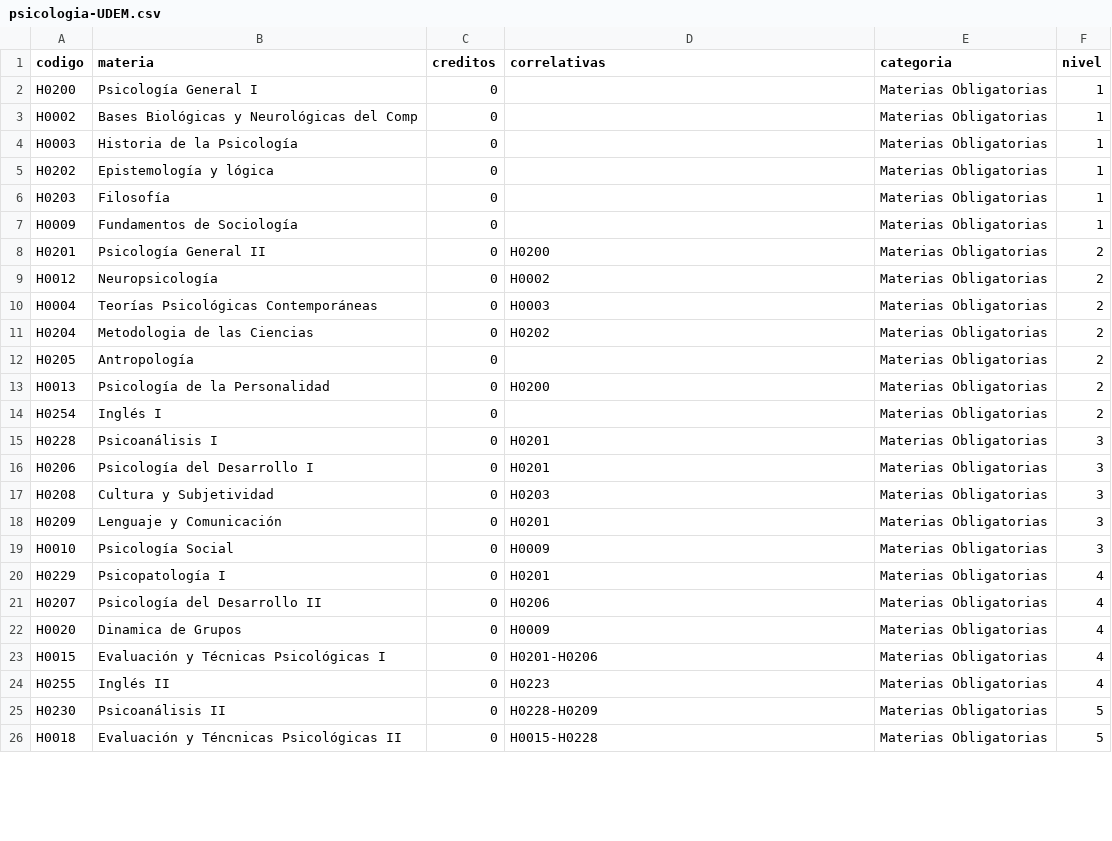
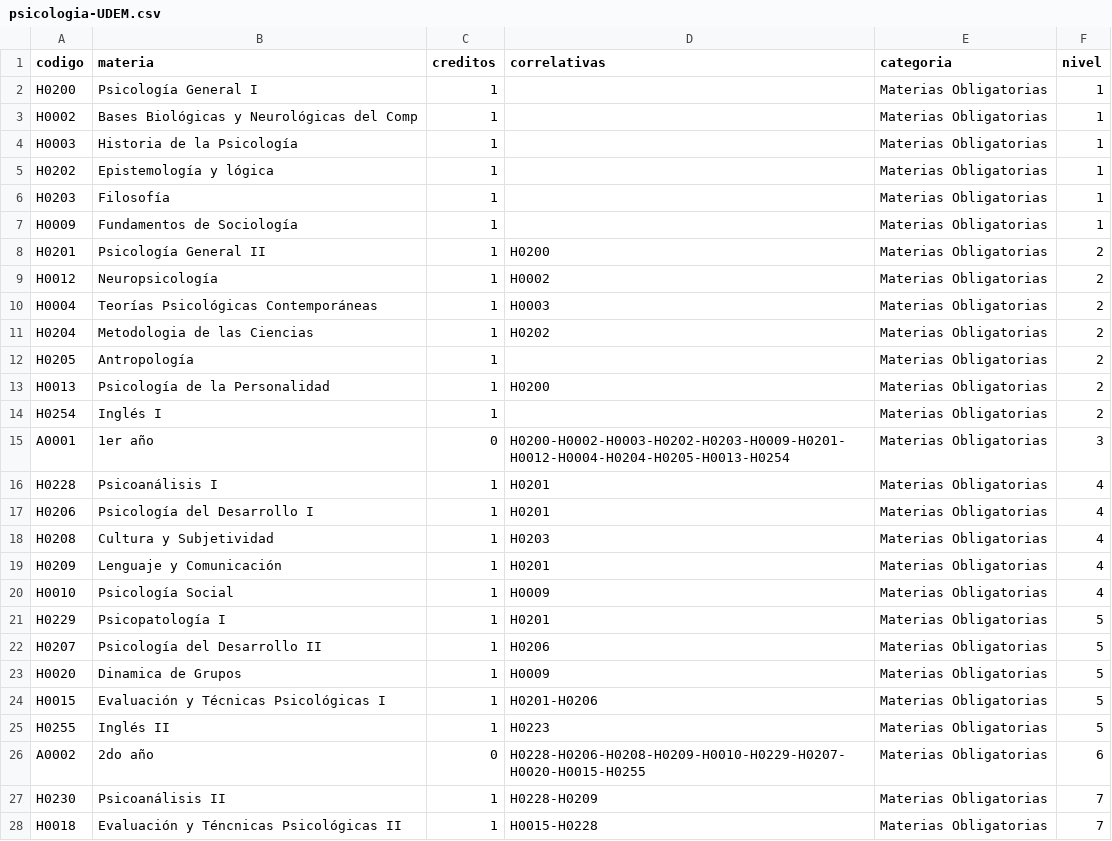
Before and after one commit to camiboj/UDEM-Map, a CSV file: data/psicologia-UDEM.csv, drawn as a sheet; only a part is shown; the diff covers the shown part only.

Commit message:
junto materias por anos

```diff
--- a/data/psicologia-UDEM.csv
+++ b/data/psicologia-UDEM.csv
@@ -1,26 +1,28 @@
 codigo,materia,creditos,correlativas,categoria,nivel
-H0200,Psicología General I,0,,Materias Obligatorias,1
-H0002,Bases Biológicas y Neurológicas del Comp,0,,Materias Obligatorias,1
-H0003,Historia de la Psicología,0,,Materias Obligatorias,1
-H0202,Epistemología y lógica,0,,Materias Obligatorias,1
-H0203,Filosofía,0,,Materias Obligatorias,1
-H0009,Fundamentos de Sociología,0,,Materias Obligatorias,1
-H0201,Psicología General II,0,H0200,Materias Obligatorias,2
-H0012,Neuropsicología,0,H0002,Materias Obligatorias,2
-H0004,Teorías Psicológicas Contemporáneas,0,H0003,Materias Obligatorias,2
-H0204,Metodologia de las Ciencias,0,H0202,Materias Obligatorias,2
-H0205,Antropología,0,,Materias Obligatorias,2
-H0013,Psicología de la Personalidad,0,H0200,Materias Obligatorias,2
-H0254,Inglés I,0,,Materias Obligatorias,2
-H0228,Psicoanálisis I,0,H0201,Materias Obligatorias,3
-H0206,Psicología del Desarrollo I,0,H0201,Materias Obligatorias,3
-H0208,Cultura y Subjetividad,0,H0203,Materias Obligatorias,3
-H0209,Lenguaje y Comunicación,0,H0201,Materias Obligatorias,3
-H0010,Psicología Social,0,H0009,Materias Obligatorias,3
-H0229,Psicopatología I,0,H0201,Materias Obligatorias,4
-H0207,Psicología del Desarrollo II,0,H0206,Materias Obligatorias,4
-H0020,Dinamica de Grupos,0,H0009,Materias Obligatorias,4
-H0015,Evaluación y Técnicas Psicológicas I,0,H0201-H0206,Materias Obligatorias,4
-H0255,Inglés II,0,H0223,Materias Obligatorias,4
-H0230,Psicoanálisis II,0,H0228-H0209,Materias Obligatorias,5
-H0018,Evaluación y Téncnicas Psicológicas II,0,H0015-H0228,Materias Obligatorias,5
+H0200,Psicología General I,1,,Materias Obligatorias,1
+H0002,Bases Biológicas y Neurológicas del Comp,1,,Materias Obligatorias,1
+H0003,Historia de la Psicología,1,,Materias Obligatorias,1
+H0202,Epistemología y lógica,1,,Materias Obligatorias,1
+H0203,Filosofía,1,,Materias Obligatorias,1
+H0009,Fundamentos de Sociología,1,,Materias Obligatorias,1
+H0201,Psicología General II,1,H0200,Materias Obligatorias,2
+H0012,Neuropsicología,1,H0002,Materias Obligatorias,2
+H0004,Teorías Psicológicas Contemporáneas,1,H0003,Materias Obligatorias,2
+H0204,Metodologia de las Ciencias,1,H0202,Materias Obligatorias,2
+H0205,Antropología,1,,Materias Obligatorias,2
+H0013,Psicología de la Personalidad,1,H0200,Materias Obligatorias,2
+H0254,Inglés I,1,,Materias Obligatorias,2
+A0001,1er año,0,H0200-H0002-H0003-H0202-H0203-H0009-H0201-H0012-H0004-H0204-H0205-H0013-H0254,Materias Obligatorias,3
+H0228,Psicoanálisis I,1,H0201,Materias Obligatorias,4
+H0206,Psicología del Desarrollo I,1,H0201,Materias Obligatorias,4
+H0208,Cultura y Subjetividad,1,H0203,Materias Obligatorias,4
+H0209,Lenguaje y Comunicación,1,H0201,Materias Obligatorias,4
+H0010,Psicología Social,1,H0009,Materias Obligatorias,4
+H0229,Psicopatología I,1,H0201,Materias Obligatorias,5
+H0207,Psicología del Desarrollo II,1,H0206,Materias Obligatorias,5
+H0020,Dinamica de Grupos,1,H0009,Materias Obligatorias,5
+H0015,Evaluación y Técnicas Psicológicas I,1,H0201-H0206,Materias Obligatorias,5
+H0255,Inglés II,1,H0223,Materias Obligatorias,5
+A0002,2do año,0,H0228-H0206-H0208-H0209-H0010-H0229-H0207-H0020-H0015-H0255,Materias Obligatorias,6
+H0230,Psicoanálisis II,1,H0228-H0209,Materias Obligatorias,7
+H0018,Evaluación y Téncnicas Psicológicas II,1,H0015-H0228,Materias Obligatorias,7
```
Also changed, not shown: 8 added rows and 52 edited cells elsewhere in this file.
